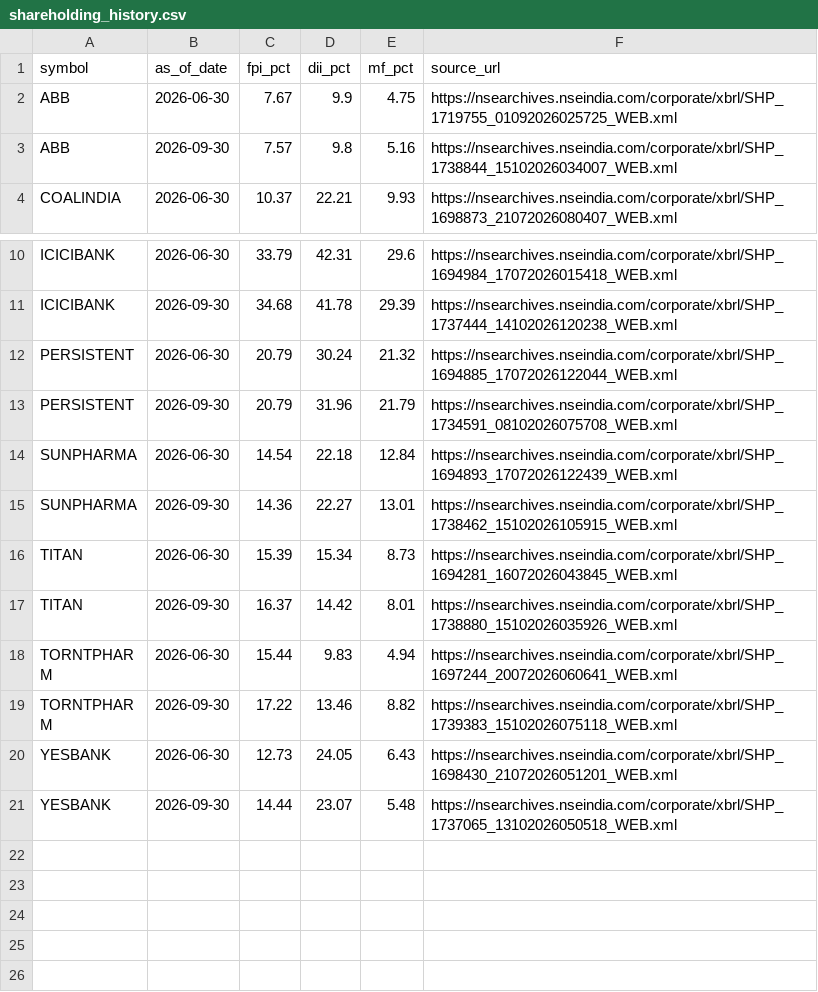
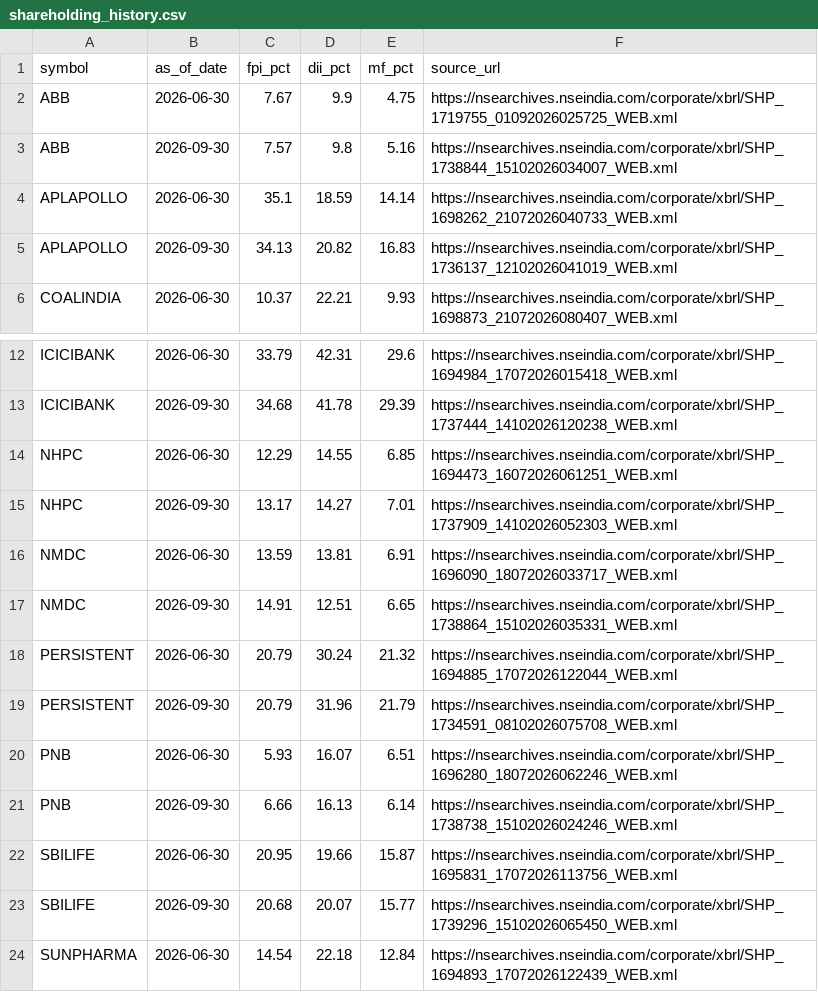
Before and after one commit to tradebsh/NSE200-Institutional-Screener, a CSV file: data/shareholding_history.csv, drawn as a sheet; only a part is shown, gaps mark what is left out; the shorter side is filled out with more unchanged rows.

Commit message:
Add files via upload

```diff
--- a/data/shareholding_history.csv
+++ b/data/shareholding_history.csv
@@ -3,2 +3,4 @@ ABB,2026-06-30,7.67,9.9,4.75,https://nsearchives.nseindia.com/corporate/xbrl/SHP
 ABB,2026-09-30,7.57,9.8,5.16,https://nsearchives.nseindia.com/corporate/xbrl/SHP_1738844_15102026034007_WEB.xml
+APLAPOLLO,2026-06-30,35.1,18.59,14.14,https://nsearchives.nseindia.com/corporate/xbrl/SHP_1698262_21072026040733_WEB.xml
+APLAPOLLO,2026-09-30,34.13,20.82,16.83,https://nsearchives.nseindia.com/corporate/xbrl/SHP_1736137_12102026041019_WEB.xml
 COALINDIA,2026-06-30,10.37,22.21,9.93,https://nsearchives.nseindia.com/corporate/xbrl/SHP_1698873_21072026080407_WEB.xml
@@ -11,4 +13,12 @@ ICICIBANK,2026-06-30,33.79,42.31,29.6,https://nsearchives.nseindia.com/corporate
 ICICIBANK,2026-09-30,34.68,41.78,29.39,https://nsearchives.nseindia.com/corporate/xbrl/SHP_1737444_14102026120238_WEB.xml
+NHPC,2026-06-30,12.29,14.55,6.85,https://nsearchives.nseindia.com/corporate/xbrl/SHP_1694473_16072026061251_WEB.xml
+NHPC,2026-09-30,13.17,14.27,7.01,https://nsearchives.nseindia.com/corporate/xbrl/SHP_1737909_14102026052303_WEB.xml
+NMDC,2026-06-30,13.59,13.81,6.91,https://nsearchives.nseindia.com/corporate/xbrl/SHP_1696090_18072026033717_WEB.xml
+NMDC,2026-09-30,14.91,12.51,6.65,https://nsearchives.nseindia.com/corporate/xbrl/SHP_1738864_15102026035331_WEB.xml
 PERSISTENT,2026-06-30,20.79,30.24,21.32,https://nsearchives.nseindia.com/corporate/xbrl/SHP_1694885_17072026122044_WEB.xml
 PERSISTENT,2026-09-30,20.79,31.96,21.79,https://nsearchives.nseindia.com/corporate/xbrl/SHP_1734591_08102026075708_WEB.xml
+PNB,2026-06-30,5.93,16.07,6.51,https://nsearchives.nseindia.com/corporate/xbrl/SHP_1696280_18072026062246_WEB.xml
+PNB,2026-09-30,6.66,16.13,6.14,https://nsearchives.nseindia.com/corporate/xbrl/SHP_1738738_15102026024246_WEB.xml
+SBILIFE,2026-06-30,20.95,19.66,15.87,https://nsearchives.nseindia.com/corporate/xbrl/SHP_1695831_17072026113756_WEB.xml
+SBILIFE,2026-09-30,20.68,20.07,15.77,https://nsearchives.nseindia.com/corporate/xbrl/SHP_1739296_15102026065450_WEB.xml
 SUNPHARMA,2026-06-30,14.54,22.18,12.84,https://nsearchives.nseindia.com/corporate/xbrl/SHP_1694893_17072026122439_WEB.xml
```
